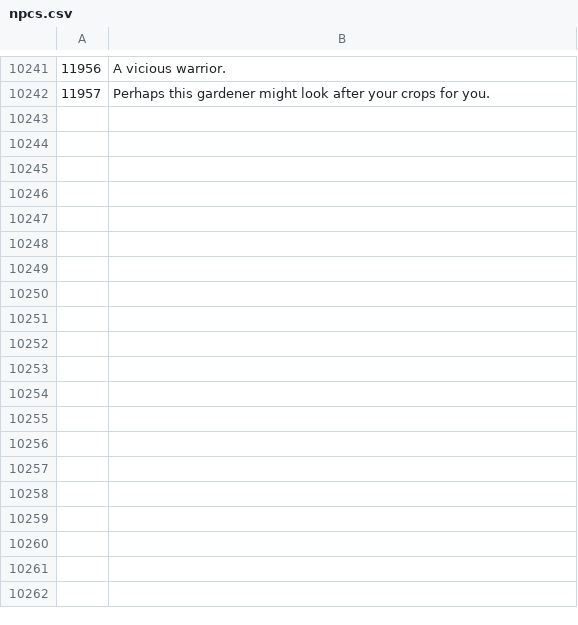
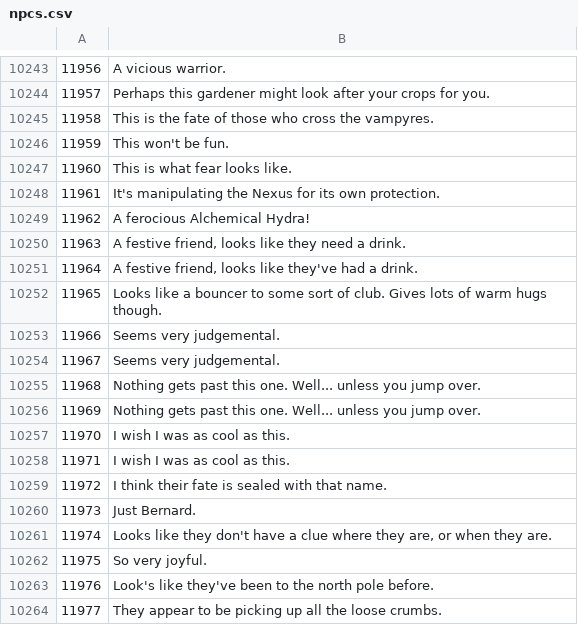
Before and after one commit to Joshua-F/osrs-examines, a CSV file: npcs.csv, drawn as a sheet; only a part is shown, gaps mark what is left out; the diff covers the shown part only.

```diff
--- a/npcs.csv
+++ b/npcs.csv
@@ -10242 +10244,21 @@
 11957,Perhaps this gardener might look after your crops for you.
+11958,This is the fate of those who cross the vampyres.
+11959,This won't be fun.
+11960,This is what fear looks like.
+11961,It's manipulating the Nexus for its own protection.
+11962,A ferocious Alchemical Hydra!
+11963,"A festive friend, looks like they need a drink."
+11964,"A festive friend, looks like they've had a drink."
+11965,Looks like a bouncer to some sort of club. Gives lots of warm hugs though.
+11966,Seems very judgemental.
+11967,Seems very judgemental.
+11968,Nothing gets past this one. Well... unless you jump over.
+11969,Nothing gets past this one. Well... unless you jump over.
+11970,I wish I was as cool as this.
+11971,I wish I was as cool as this.
+11972,I think their fate is sealed with that name.
+11973,Just Bernard.
+11974,"Looks like they don't have a clue where they are, or when they are."
+11975,So very joyful.
+11976,Look's like they've been to the north pole before.
+11977,They appear to be picking up all the loose crumbs.
```
Also changed, not shown: 25 added rows elsewhere in this file, locs.csv, objs.csv.
